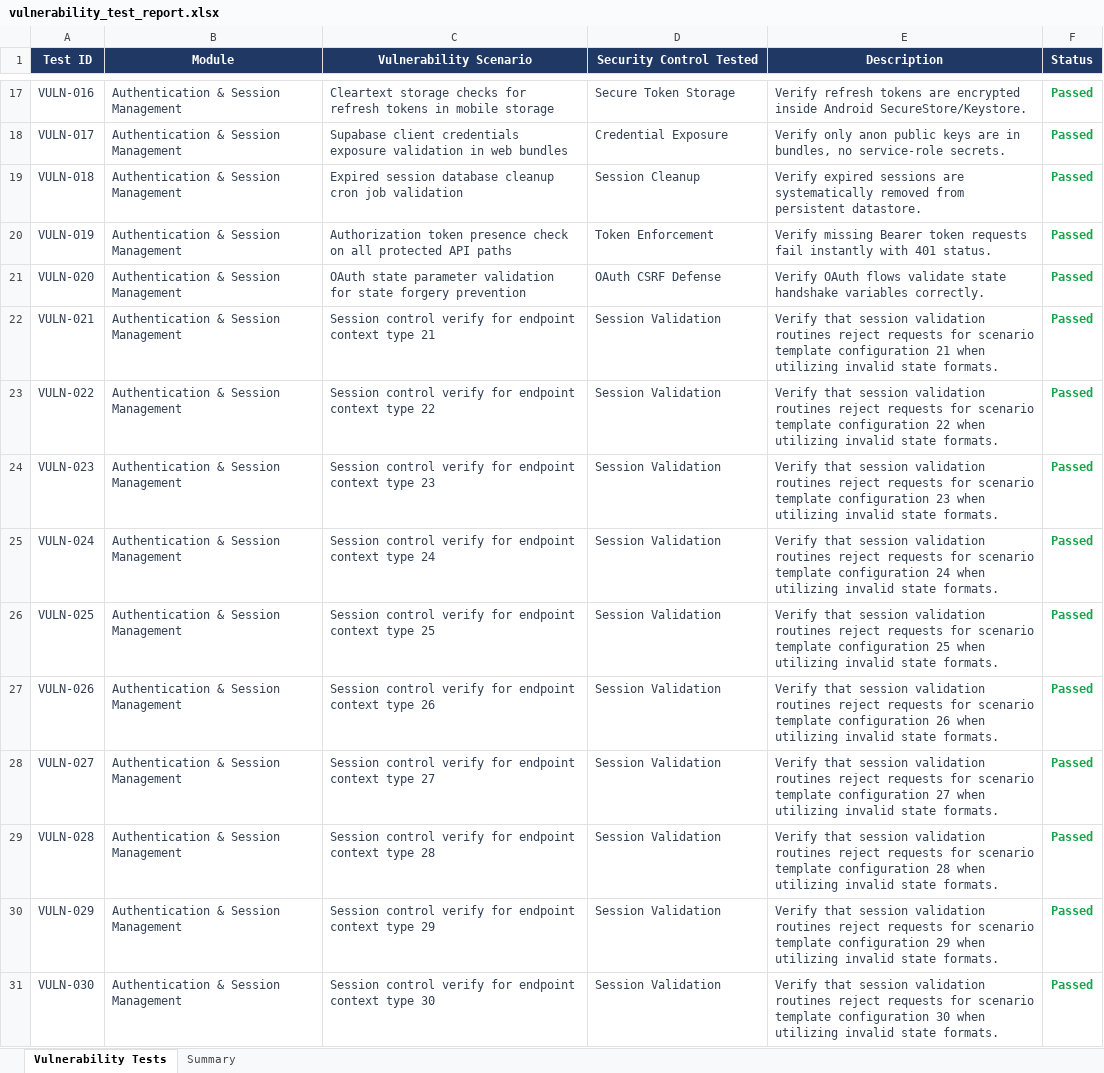
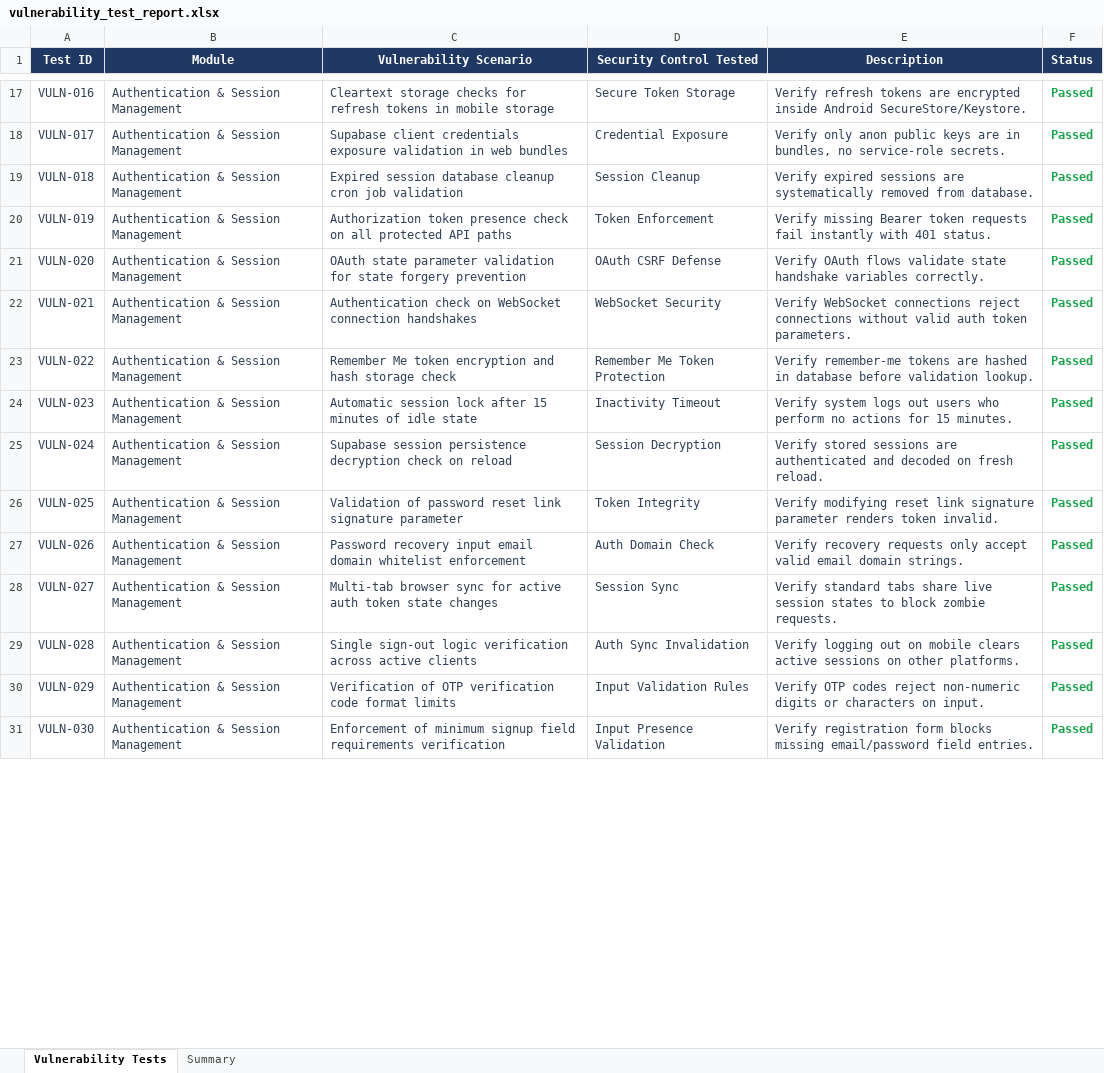
Before and after one commit to saipradeepreddy1364/Clinlab, an Excel workbook: vulnerability_test/vulnerability_test_report.xlsx, sheet Vulnerability Tests, drawn as a sheet; only a part is shown, gaps mark what is left out; values as stored, in another font and other column widths than the file's, no borders; the diff covers the shown part only; the diff names each change by its address in the sheet, - before the commit and + after, or states it on an @@ line.

```diff
--- a/vulnerability_test/vulnerability_test_report.xlsx (sheet Vulnerability Tests)
+++ b/vulnerability_test/vulnerability_test_report.xlsx (sheet Vulnerability Tests)
-E19 (Description): …removed from persistent datastore.
+E19 (Description): …removed from database.
-C22 (Vulnerability Scenario): Session control verify for endpoint context type 21
+C22 (Vulnerability Scenario): Authentication check on WebSocket connection handshakes
-D22 (Security Control Tested): Session Validation
+D22 (Security Control Tested): WebSocket Security
-E22 (Description): Verify that session validation routines reject requests for scenario template configuration 21 when utilizing invalid state formats.
+E22 (Description): Verify WebSocket connections reject connections without valid auth token parameters.
-C23 (Vulnerability Scenario): Session control verify for endpoint context type 22
+C23 (Vulnerability Scenario): Remember Me token encryption and hash storage check
-D23 (Security Control Tested): Session Validation
+D23 (Security Control Tested): Remember Me Token Protection
-E23 (Description): Verify that session validation routines reject requests for scenario template configuration 22 when utilizing invalid state formats.
+E23 (Description): Verify remember-me tokens are hashed in database before validation lookup.
-C24 (Vulnerability Scenario): Session control verify for endpoint context type 23
+C24 (Vulnerability Scenario): Automatic session lock after 15 minutes of idle state
-D24 (Security Control Tested): Session Validation
+D24 (Security Control Tested): Inactivity Timeout
-E24 (Description): Verify that session validation routines reject requests for scenario template configuration 23 when utilizing invalid state formats.
+E24 (Description): Verify system logs out users who perform no actions for 15 minutes.
-C25 (Vulnerability Scenario): Session control verify for endpoint context type 24
+C25 (Vulnerability Scenario): Supabase session persistence decryption check on reload
-D25 (Security Control Tested): Session Validation
+D25 (Security Control Tested): Session Decryption
-E25 (Description): Verify that session validation routines reject requests for scenario template configuration 24 when utilizing invalid state formats.
+E25 (Description): Verify stored sessions are authenticated and decoded on fresh reload.
-C26 (Vulnerability Scenario): Session control verify for endpoint context type 25
+C26 (Vulnerability Scenario): Validation of password reset link signature parameter
-D26 (Security Control Tested): Session Validation
+D26 (Security Control Tested): Token Integrity
-E26 (Description): Verify that session validation routines reject requests for scenario template configuration 25 when utilizing invalid state formats.
+E26 (Description): Verify modifying reset link signature parameter renders token invalid.
-C27 (Vulnerability Scenario): Session control verify for endpoint context type 26
+C27 (Vulnerability Scenario): Password recovery input email domain whitelist enforcement
-D27 (Security Control Tested): Session Validation
+D27 (Security Control Tested): Auth Domain Check
-E27 (Description): Verify that session validation routines reject requests for scenario template configuration 26 when utilizing invalid state formats.
+E27 (Description): Verify recovery requests only accept valid email domain strings.
-C28 (Vulnerability Scenario): Session control verify for endpoint context type 27
+C28 (Vulnerability Scenario): Multi-tab browser sync for active auth token state changes
-D28 (Security Control Tested): Session Validation
+D28 (Security Control Tested): Session Sync
-E28 (Description): Verify that session validation routines reject requests for scenario template configuration 27 when utilizing invalid state formats.
+E28 (Description): Verify standard tabs share live session states to block zombie requests.
-C29 (Vulnerability Scenario): Session control verify for endpoint context type 28
+C29 (Vulnerability Scenario): Single sign-out logic verification across active clients
-D29 (Security Control Tested): Session Validation
+D29 (Security Control Tested): Auth Sync Invalidation
-E29 (Description): Verify that session validation routines reject requests for scenario template configuration 28 when utilizing invalid state formats.
+E29 (Description): Verify logging out on mobile clears active sessions on other platforms.
-C30 (Vulnerability Scenario): Session control verify for endpoint context type 29
+C30 (Vulnerability Scenario): Verification of OTP verification code format limits
-D30 (Security Control Tested): Session Validation
+D30 (Security Control Tested): Input Validation Rules
-E30 (Description): Verify that session validation routines reject requests for scenario template configuration 29 when utilizing invalid state formats.
+E30 (Description): Verify OTP codes reject non-numeric digits or characters on input.
-C31 (Vulnerability Scenario): Session control verify for endpoint context type 30
+C31 (Vulnerability Scenario): Enforcement of minimum signup field requirements verification
-D31 (Security Control Tested): Session Validation
+D31 (Security Control Tested): Input Presence Validation
-E31 (Description): Verify that session validation routines reject requests for scenario template configuration 30 when utilizing invalid state formats.
+E31 (Description): Verify registration form blocks missing email/password field entries.
```
Also changed, not shown: 983 edited cells elsewhere in this sheet, sheet Summary, 1 other file.
